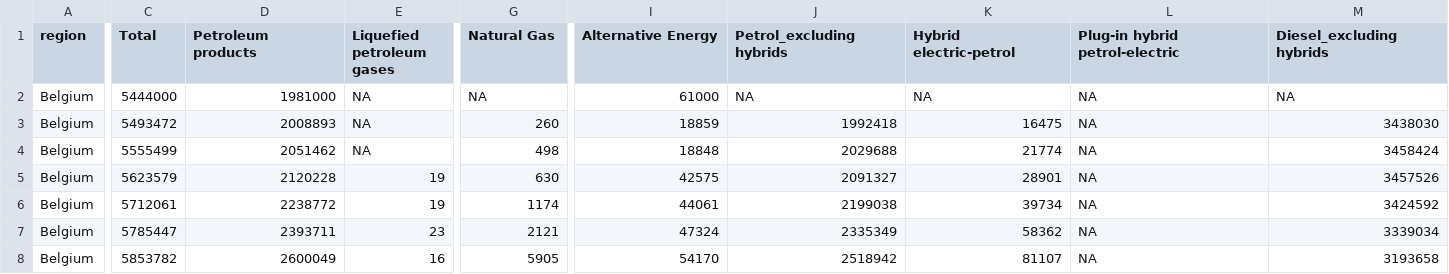
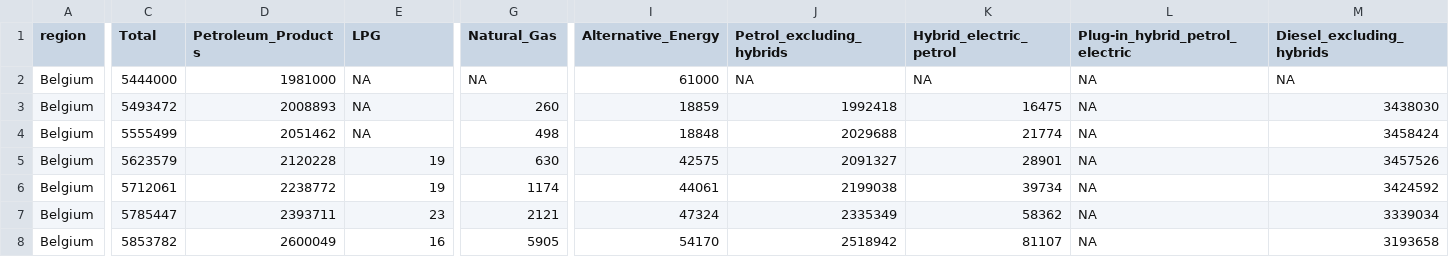
Before and after one commit to TorstenDaniels/Business-Intelligence-Groep-5, a CSV file: BUSIN-PROJECT/data/cars_by_fuel_type.csv, drawn as a sheet; only a part is shown, gaps mark what is left out; the diff covers the shown part only; the diff names each change by its address in the sheet, - before the commit and + after, or states it on an @@ line.

```diff
--- a/BUSIN-PROJECT/data/cars_by_fuel_type.csv
+++ b/BUSIN-PROJECT/data/cars_by_fuel_type.csv
-D1: Petroleum products
+D1: Petroleum_Products
-E1: Liquefied petroleum gases
+E1: LPG
-G1: Natural Gas
+G1: Natural_Gas
-I1: Alternative Energy
+I1: Alternative_Energy
-J1: Petrol_excluding hybrids
+J1: Petrol_excluding_hybrids
-K1: Hybrid electric-petrol
+K1: Hybrid_electric_petrol
-L1: Plug-in hybrid petrol-electric
+L1: Plug-in_hybrid_petrol_electric
-M1: Diesel_excluding hybrids
+M1: Diesel_excluding_hybrids
```
Also changed, not shown: 3 edited cells elsewhere in this file, 6 other files.
